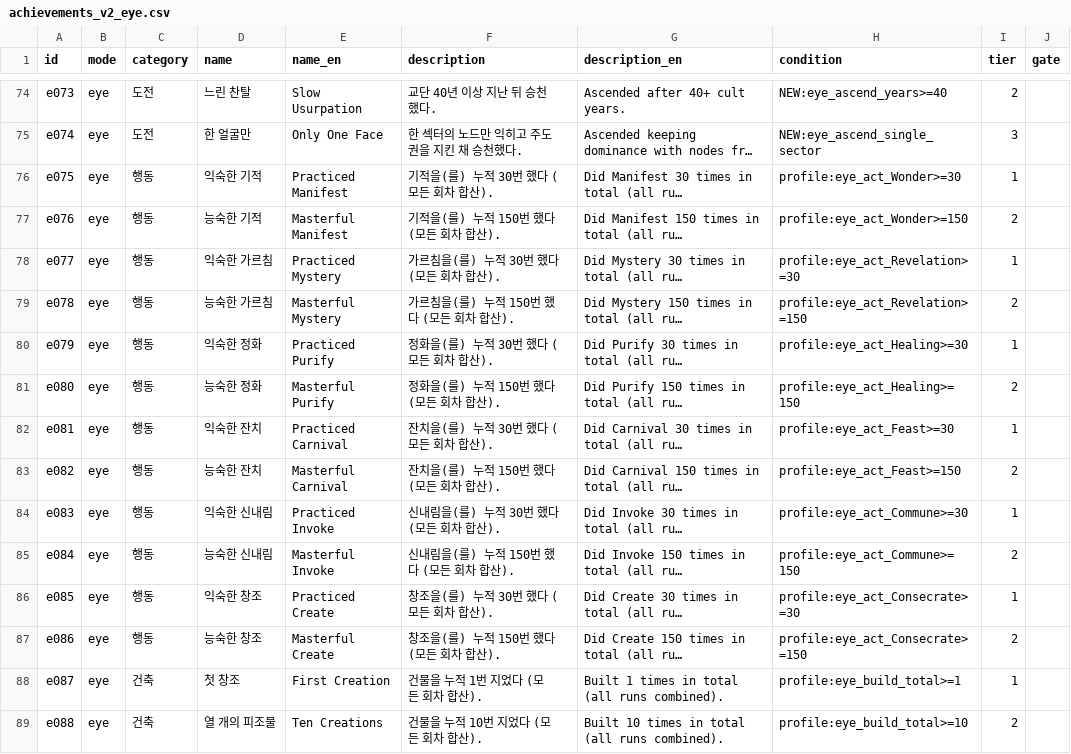
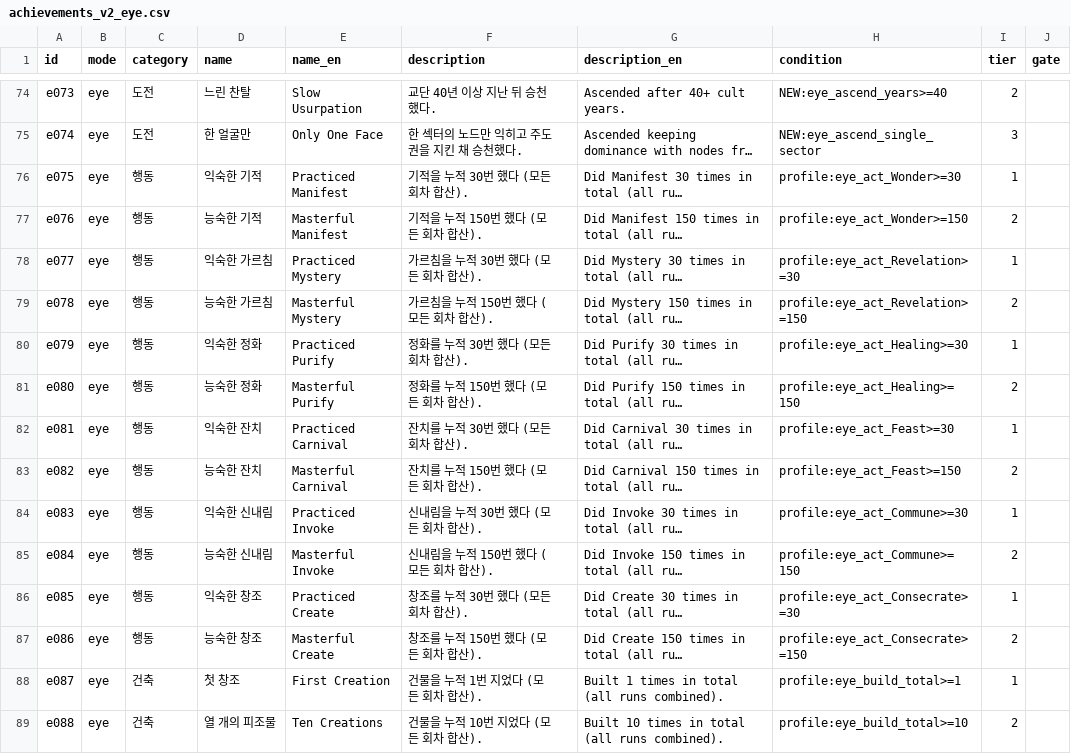
Before and after one commit to Semel-0421/XXXcult-simulator, a CSV file: Docs/achievements_v2_eye.csv, drawn as a sheet; only a part is shown, gaps mark what is left out; long unchanged cells end in …; the diff names each change by its address in the sheet, - before the commit and + after, or states it on an @@ line.

```diff
--- a/Docs/achievements_v2_eye.csv
+++ b/Docs/achievements_v2_eye.csv
-F76 (description): 기적을(를) 누적 30번 했다 (모든 회차 합산).
+F76 (description): 기적을 누적 30번 했다 (모든 회차 합산).
-F77 (description): 기적을(를) 누적 150번 했다 (모든 회차 합산).
+F77 (description): 기적을 누적 150번 했다 (모든 회차 합산).
-F78 (description): 가르침을(를) 누적 30번 했다 (모든 회차 합산).
+F78 (description): 가르침을 누적 30번 했다 (모든 회차 합산).
-F79 (description): 가르침을(를) 누적 150번 했다 (모든 회차 합산).
+F79 (description): 가르침을 누적 150번 했다 (모든 회차 합산).
-F80 (description): 정화을(를) 누적 30번 했다 (모든 회차 합산).
+F80 (description): 정화를 누적 30번 했다 (모든 회차 합산).
-F81 (description): 정화을(를) 누적 150번 했다 (모든 회차 합산).
+F81 (description): 정화를 누적 150번 했다 (모든 회차 합산).
-F82 (description): 잔치을(를) 누적 30번 했다 (모든 회차 합산).
+F82 (description): 잔치를 누적 30번 했다 (모든 회차 합산).
-F83 (description): 잔치을(를) 누적 150번 했다 (모든 회차 합산).
+F83 (description): 잔치를 누적 150번 했다 (모든 회차 합산).
-F84 (description): 신내림을(를) 누적 30번 했다 (모든 회차 합산).
+F84 (description): 신내림을 누적 30번 했다 (모든 회차 합산).
-F85 (description): 신내림을(를) 누적 150번 했다 (모든 회차 합산).
+F85 (description): 신내림을 누적 150번 했다 (모든 회차 합산).
-F86 (description): 창조을(를) 누적 30번 했다 (모든 회차 합산).
+F86 (description): 창조를 누적 30번 했다 (모든 회차 합산).
-F87 (description): 창조을(를) 누적 150번 했다 (모든 회차 합산).
+F87 (description): 창조를 누적 150번 했다 (모든 회차 합산).
```
Also changed, not shown: Docs/achievements_v2_god.csv, Docs/achievements_v2_normal.csv, 5 other files.
